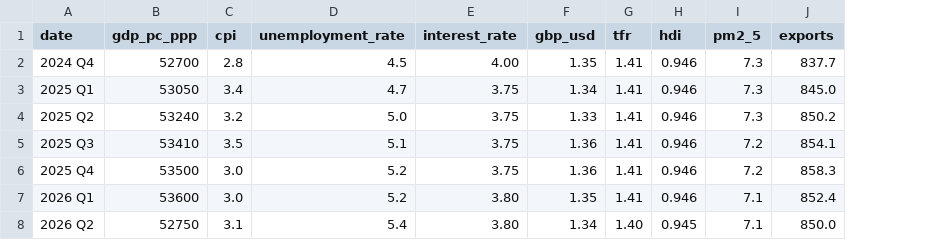
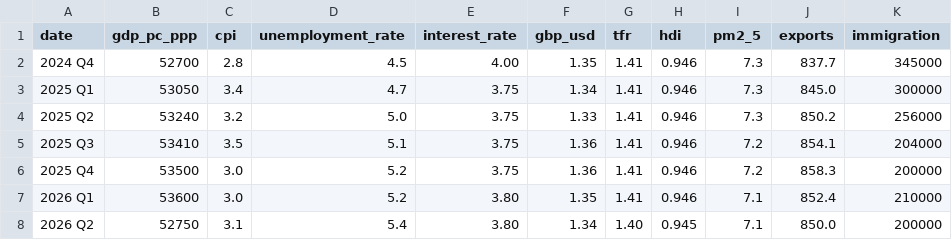
Before and after one commit to DHAP-HOC/Updates, a CSV file: economy.csv, drawn as a sheet; the diff names each change by its address in the sheet, - before the commit and + after, or states it on an @@ line.

Commit message:
Update economy.csv

```diff
--- a/economy.csv
+++ b/economy.csv
+column K (immigration), rows 2-8: 345000 | 300000 | 256000 | 204000 | 200000 | 210000 | 200000
```
